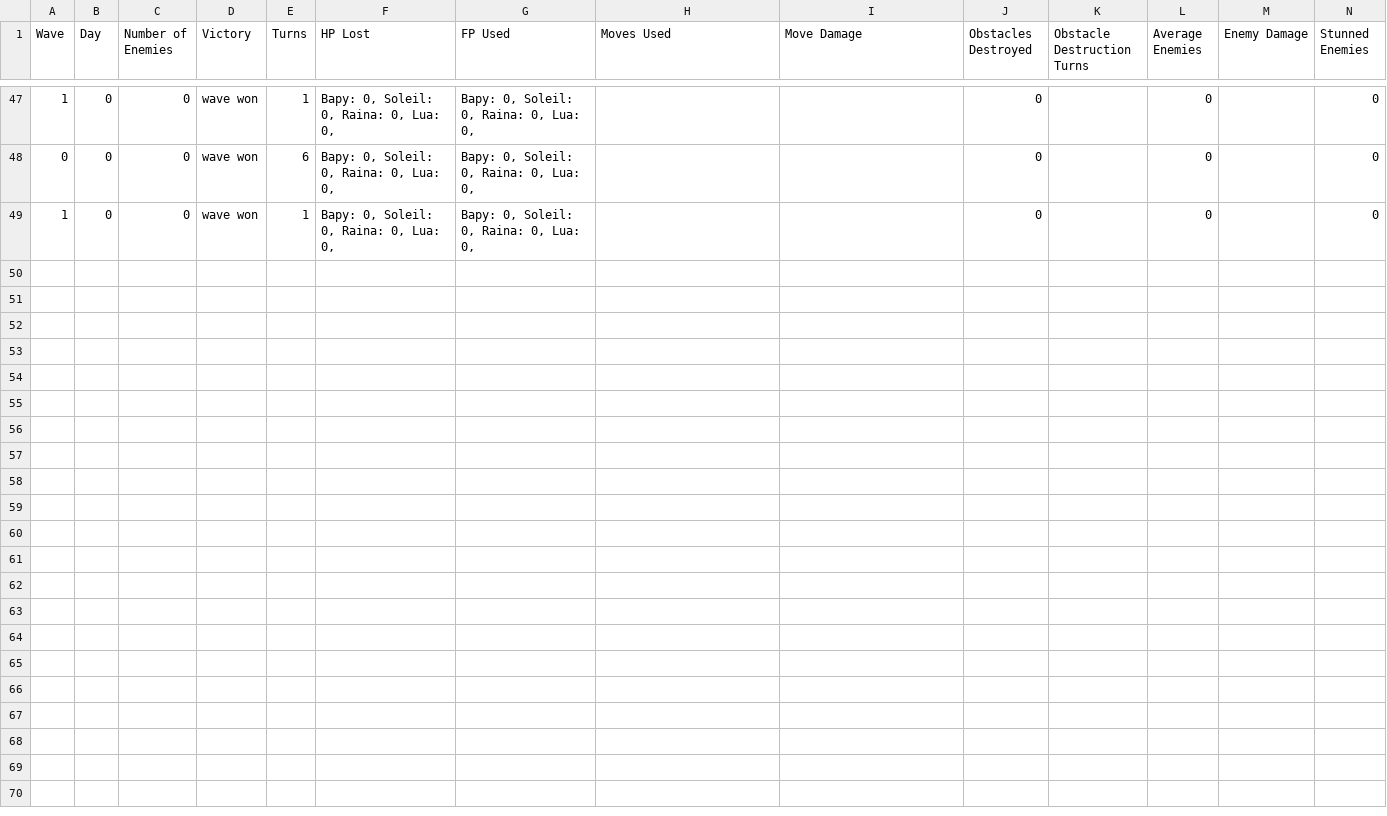
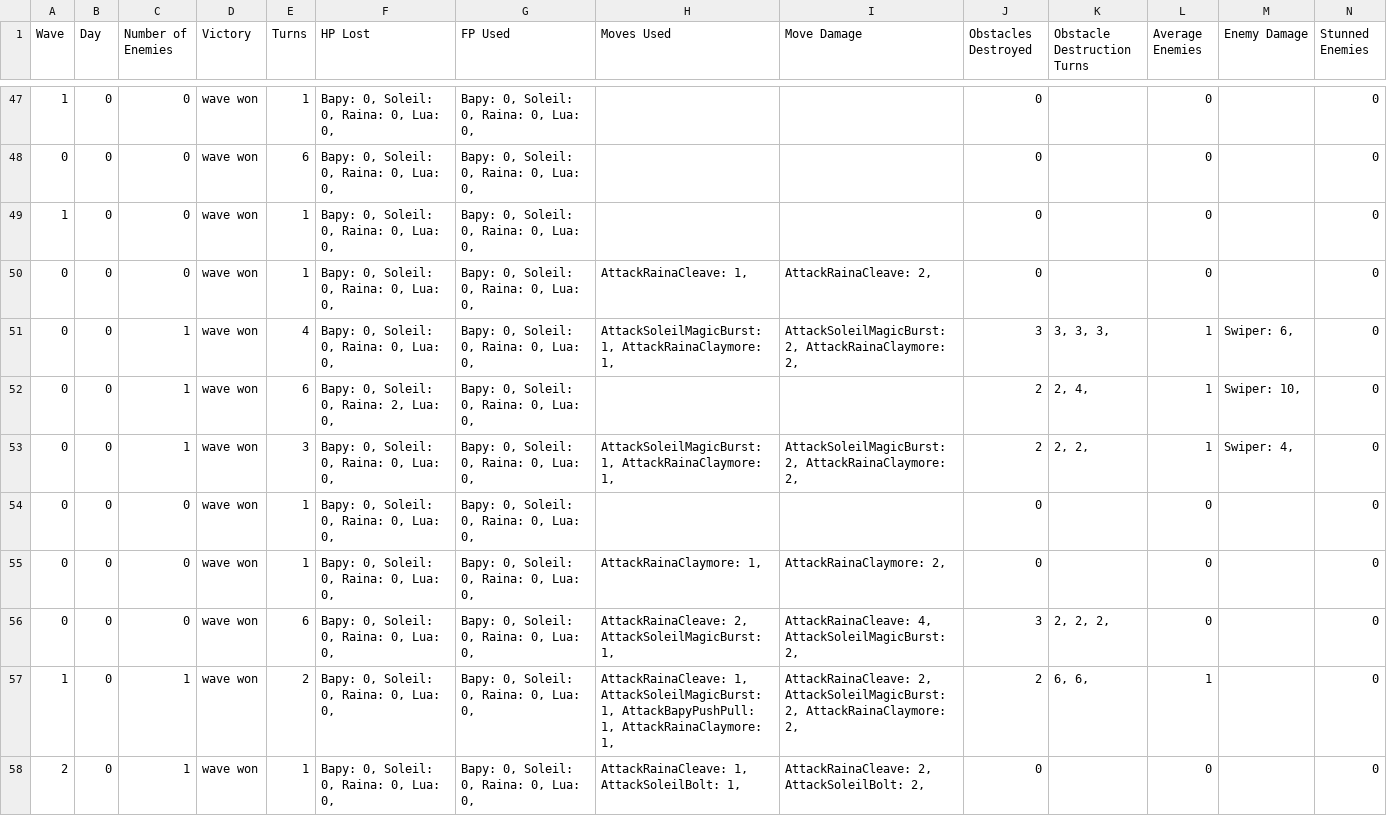
Before and after one commit to ValentinoAbate/HeartOfEnya, a CSV file: HeartOfEnya/HeartOfEnya/Assets/PlaytestLog.csv, drawn as a sheet; only a part is shown, gaps mark what is left out; rows hold the shown columns only; the diff names each change by its address in the sheet, - before the commit and + after, or states it on an @@ line.

```diff
--- a/HeartOfEnya/HeartOfEnya/Assets/PlaytestLog.csv
+++ b/HeartOfEnya/HeartOfEnya/Assets/PlaytestLog.csv
+row 50: 0 | 0 | 0 | wave won | 1 | Bapy: 0, Soleil: 0, Raina: 0, Lua: 0, | Bapy: 0, Soleil: 0, Raina: 0, Lua: 0, | AttackRainaCleave: 1, | AttackRainaCleave: 2, | 0 |  | 0 |  | 0
+row 51: 0 | 0 | 1 | wave won | 4 | Bapy: 0, Soleil: 0, Raina: 0, Lua: 0, | Bapy: 0, Soleil: 0, Raina: 0, Lua: 0, | AttackSoleilMagicBurst: 1, AttackRainaClaymore: 1, | AttackSoleilMagicBurst: 2, AttackRainaClaymore: 2, | 3 | 3, 3, 3, | 1 | Swiper: 6, | 0
+row 52: 0 | 0 | 1 | wave won | 6 | Bapy: 0, Soleil: 0, Raina: 2, Lua: 0, | Bapy: 0, Soleil: 0, Raina: 0, Lua: 0, |  |  | 2 | 2, 4, | 1 | Swiper: 10, | 0
+row 53: 0 | 0 | 1 | wave won | 3 | Bapy: 0, Soleil: 0, Raina: 0, Lua: 0, | Bapy: 0, Soleil: 0, Raina: 0, Lua: 0, | AttackSoleilMagicBurst: 1, AttackRainaClaymore: 1, | AttackSoleilMagicBurst: 2, AttackRainaClaymore: 2, | 2 | 2, 2, | 1 | Swiper: 4, | 0
+row 54: 0 | 0 | 0 | wave won | 1 | Bapy: 0, Soleil: 0, Raina: 0, Lua: 0, | Bapy: 0, Soleil: 0, Raina: 0, Lua: 0, |  |  | 0 |  | 0 |  | 0
+row 55: 0 | 0 | 0 | wave won | 1 | Bapy: 0, Soleil: 0, Raina: 0, Lua: 0, | Bapy: 0, Soleil: 0, Raina: 0, Lua: 0, | AttackRainaClaymore: 1, | AttackRainaClaymore: 2, | 0 |  | 0 |  | 0
+row 56: 0 | 0 | 0 | wave won | 6 | Bapy: 0, Soleil: 0, Raina: 0, Lua: 0, | Bapy: 0, Soleil: 0, Raina: 0, Lua: 0, | AttackRainaCleave: 2, AttackSoleilMagicBurst: 1, | AttackRainaCleave: 4, AttackSoleilMagicBurst: 2, | 3 | 2, 2, 2, | 0 |  | 0
+row 57: 1 | 0 | 1 | wave won | 2 | Bapy: 0, Soleil: 0, Raina: 0, Lua: 0, | Bapy: 0, Soleil: 0, Raina: 0, Lua: 0, | AttackRainaCleave: 1, AttackSoleilMagicBurst: 1, AttackBapyPushPull: 1, AttackRainaClaymore: 1, | AttackRainaCleave: 2, AttackSoleilMagicBurst: 2, AttackRainaClaymore: 2, | 2 | 6, 6, | 1 |  | 0
+row 58: 2 | 0 | 1 | wave won | 1 | Bapy: 0, Soleil: 0, Raina: 0, Lua: 0, | Bapy: 0, Soleil: 0, Raina: 0, Lua: 0, | AttackRainaCleave: 1, AttackSoleilBolt: 1, | AttackRainaCleave: 2, AttackSoleilBolt: 2, | 0 |  | 0 |  | 0
```
Also changed, not shown: 9 other files.
